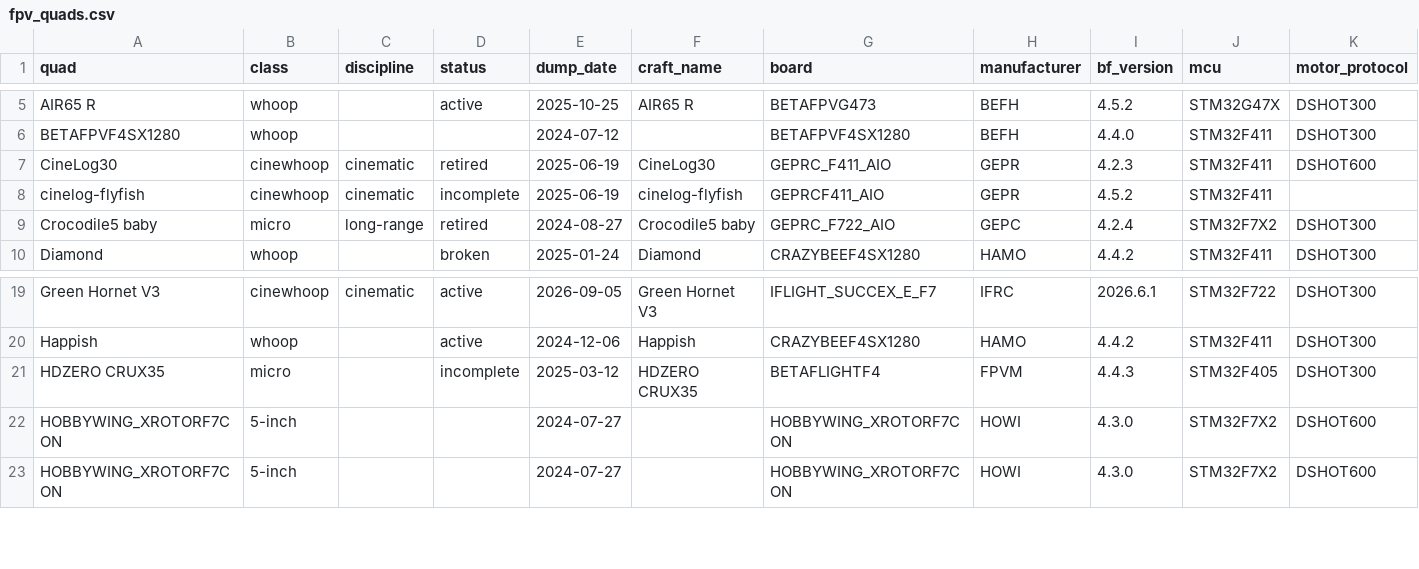
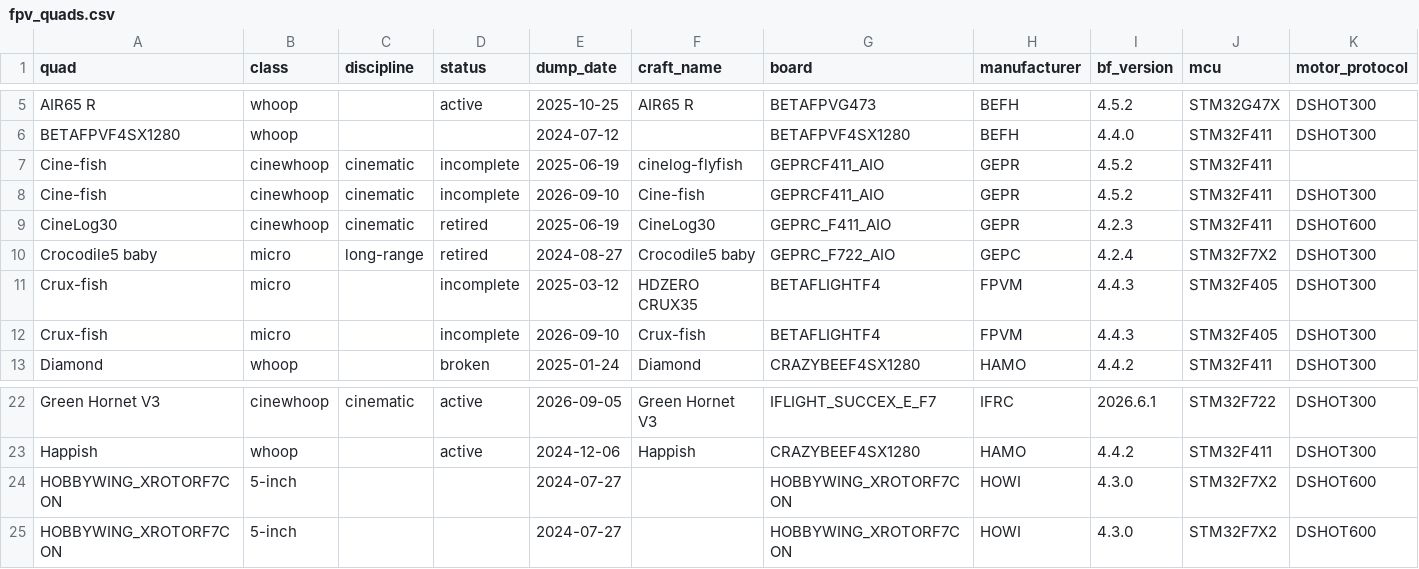
Before and after one commit to irom77/fpv_cli_dumps, a CSV file: fpv_quads.csv, drawn as a sheet; only a part is shown, gaps mark what is left out; removed rows and columns are numbered as before the commit, all else as after; rows hold the shown columns only; the diff names each change by its address in the sheet, - before the commit and + after, or states it on an @@ line.

Commit message:
Update fleet names, TX800 transfer, and Crux-fish motor repair

```diff
--- a/fpv_quads.csv
+++ b/fpv_quads.csv
+row 7: Cine-fish | cinewhoop | cinematic | incomplete | 2025-06-19 | cinelog-flyfish | GEPRCF411_AIO | GEPR | 4.5.2 | STM32F411
+row 8: Cine-fish | cinewhoop | cinematic | incomplete | 2026-09-10 | Cine-fish | GEPRCF411_AIO | GEPR | 4.5.2 | STM32F411 | DSHOT300
-row 8: cinelog-flyfish | cinewhoop | cinematic | incomplete | 2025-06-19 | cinelog-flyfish | GEPRCF411_AIO | GEPR | 4.5.2 | STM32F411
+row 11: Crux-fish | micro |  | incomplete | 2025-03-12 | HDZERO CRUX35 | BETAFLIGHTF4 | FPVM | 4.4.3 | STM32F405 | DSHOT300
+row 12: Crux-fish | micro |  | incomplete | 2026-09-10 | Crux-fish | BETAFLIGHTF4 | FPVM | 4.4.3 | STM32F405 | DSHOT300
-row 21: HDZERO CRUX35 | micro |  | incomplete | 2025-03-12 | HDZERO CRUX35 | BETAFLIGHTF4 | FPVM | 4.4.3 | STM32F405 | DSHOT300
```
Also changed, not shown: fpv_quads_latest.csv, hardware.csv, 6 other files.
